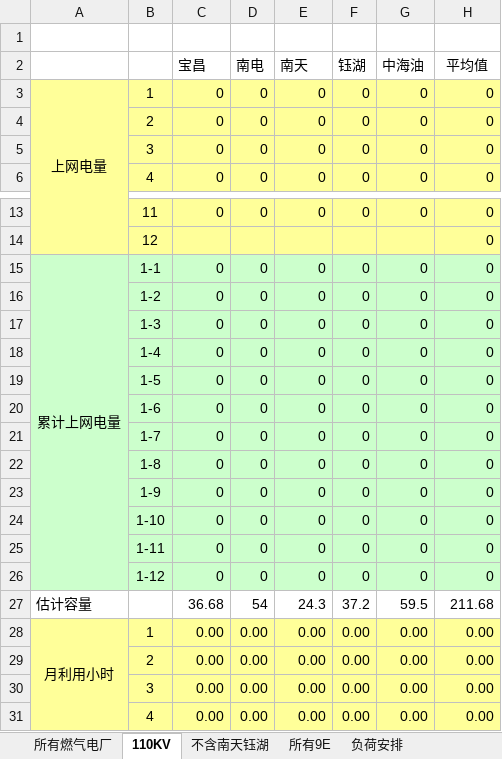
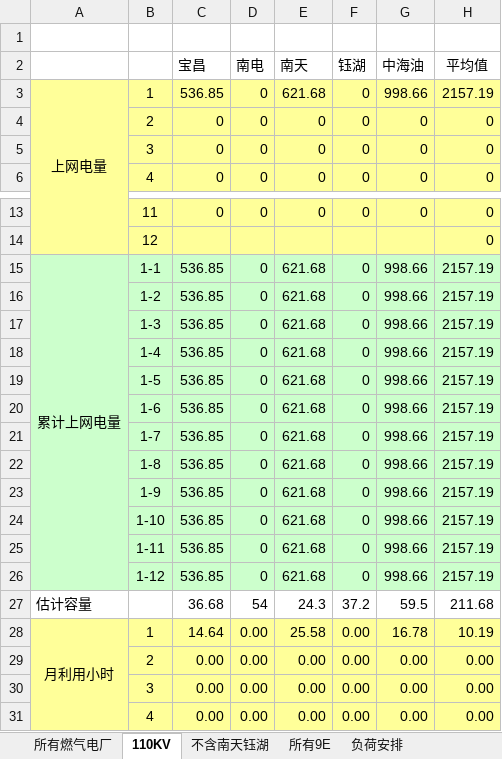
Before and after one commit to qweerer/PYthon_Study, an Excel workbook: 工作代码/每日报表/以前文件/利用小时统计分析表.xlsx, sheet 110KV, drawn as a sheet; only a part is shown, gaps mark what is left out; values as stored, in another font and other column widths than the file's, no borders; removed rows and columns are numbered as before the commit, all else as after; the diff covers the shown part only; the diff names each change by its address in the sheet, - before the commit and + after, or states it on an @@ line.

```diff
--- a/工作代码/每日报表/以前文件/利用小时统计分析表.xlsx (sheet 110KV)
+++ b/工作代码/每日报表/以前文件/利用小时统计分析表.xlsx (sheet 110KV)
-C3 (宝昌): 0
+C3 (宝昌): 536.85
-E3 (南天): 0
+E3 (南天): 621.68
-G3 (中海油): 0
+G3 (中海油): 998.66
-H3 (平均值): 0
+H3 (平均值): 2157.19
-C15 (宝昌): 0
+C15 (宝昌): 536.85
-E15 (南天): 0
+E15 (南天): 621.68
-G15 (中海油): 0
+G15 (中海油): 998.66
-H15 (平均值): 0
+H15 (平均值): 2157.19
-row 16:  | 1-2 | 0 | 0 | 0 | 0 | 0 | 0
-row 17:  | 1-3 | 0 | 0 | 0 | 0 | 0 | 0
-row 18:  | 1-4 | 0 | 0 | 0 | 0 | 0 | 0
-row 19:  | 1-5 | 0 | 0 | 0 | 0 | 0 | 0
-row 20:  | 1-6 | 0 | 0 | 0 | 0 | 0 | 0
-row 21:  | 1-7 | 0 | 0 | 0 | 0 | 0 | 0
-row 22:  | 1-8 | 0 | 0 | 0 | 0 | 0 | 0
-row 23:  | 1-9 | 0 | 0 | 0 | 0 | 0 | 0
-row 24:  | 1-10 | 0 | 0 | 0 | 0 | 0 | 0
-row 25:  | 1-11 | 0 | 0 | 0 | 0 | 0 | 0
-row 26:  | 1-12 | 0 | 0 | 0 | 0 | 0 | 0
+row 16:  | 1-2 | 536.85 | 0 | 621.68 | 0 | 998.66 | 2157.19
+row 17:  | 1-3 | 536.85 | 0 | 621.68 | 0 | 998.66 | 2157.19
+row 18:  | 1-4 | 536.85 | 0 | 621.68 | 0 | 998.66 | 2157.19
+row 19:  | 1-5 | 536.85 | 0 | 621.68 | 0 | 998.66 | 2157.19
+row 20:  | 1-6 | 536.85 | 0 | 621.68 | 0 | 998.66 | 2157.19
+row 21:  | 1-7 | 536.85 | 0 | 621.68 | 0 | 998.66 | 2157.19
+row 22:  | 1-8 | 536.85 | 0 | 621.68 | 0 | 998.66 | 2157.19
+row 23:  | 1-9 | 536.85 | 0 | 621.68 | 0 | 998.66 | 2157.19
+row 24:  | 1-10 | 536.85 | 0 | 621.68 | 0 | 998.66 | 2157.19
+row 25:  | 1-11 | 536.85 | 0 | 621.68 | 0 | 998.66 | 2157.19
+row 26:  | 1-12 | 536.85 | 0 | 621.68 | 0 | 998.66 | 2157.19
-C28 (宝昌): 0.00
+C28 (宝昌): 14.64
-E28 (南天): 0.00
+E28 (南天): 25.58
-G28 (中海油): 0.00
+G28 (中海油): 16.78
-H28 (平均值): 0.00
+H28 (平均值): 10.19
```
Also changed, not shown: 11 added rows, 11 removed rows and 4 edited cells elsewhere in this sheet, sheet 所有燃气电厂, sheet 所有9E, sheet 不含南天钰湖, sheet 考核, sheet 信息披露, 工作代码/每日报表/每日报表基础文件.xlsx, 工作代码/每日报表/输出/电量完成日out.xlsx, 8 other files.
